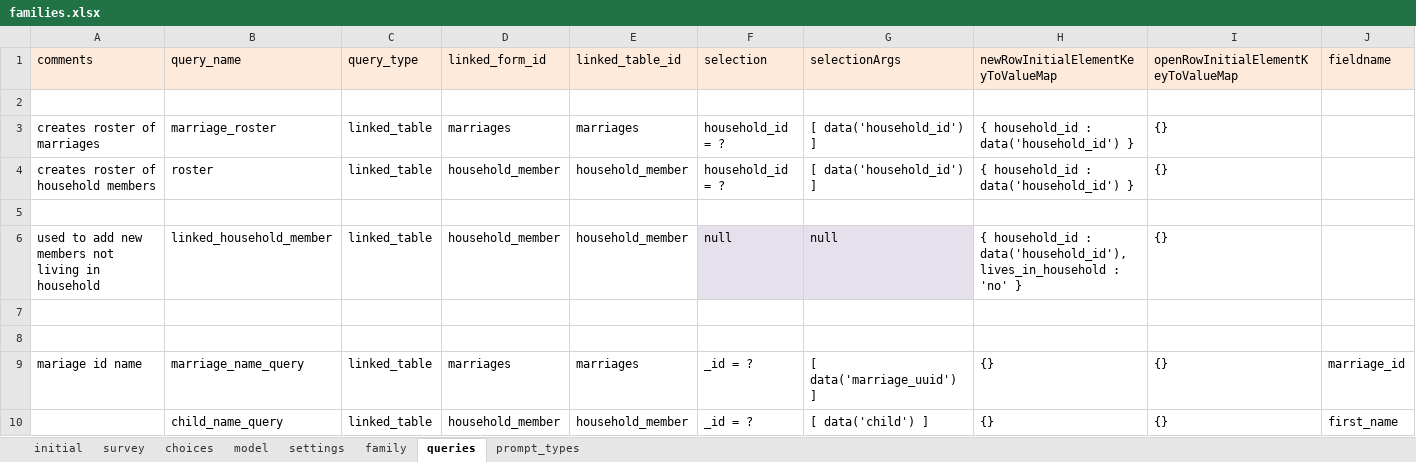
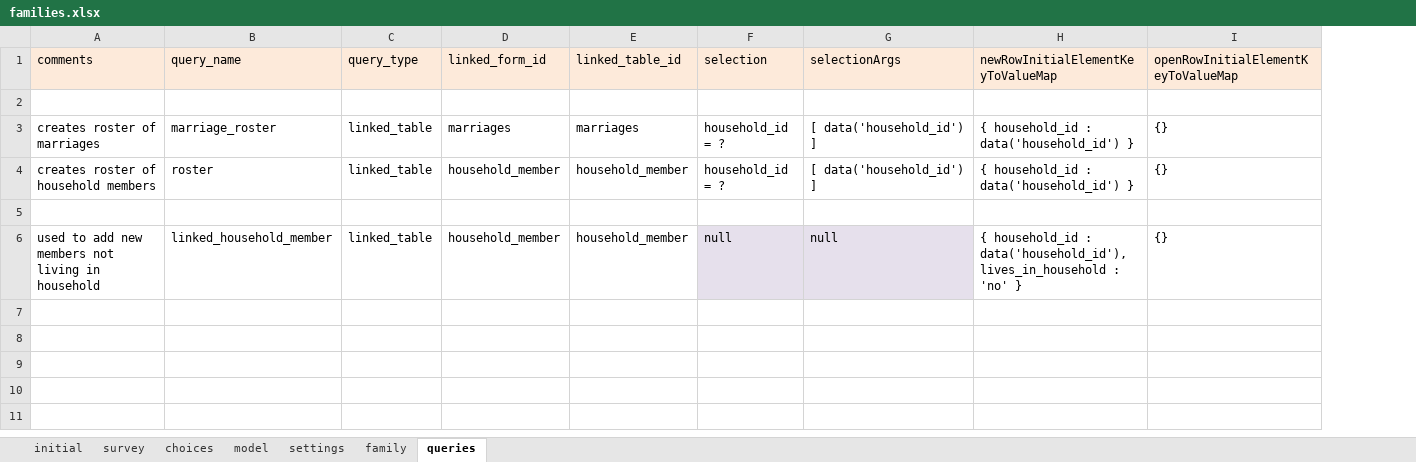
Before and after one commit to Fijian-Networks/Data-Collection, an Excel workbook: cohesionAndConflict_odkx/app/config/tables/families/forms/families/families.xlsx, sheet queries, drawn as a sheet; values as stored, in another font and other column widths than the file's, no borders; the diff names each change by its address in the sheet, - before the commit and + after, or states it on an @@ line.

```diff
--- a/cohesionAndConflict_odkx/app/config/tables/families/forms/families/families.xlsx (sheet queries)
+++ b/cohesionAndConflict_odkx/app/config/tables/families/forms/families/families.xlsx (sheet queries)
-sheet tab: prompt_types
-column J (fieldname), empty
-row 7: (empty)
-row 8: (empty)
-row 9: mariage id name | marriage_name_query | linked_table | marriages | marriages | _id = ? | [ data('marriage_uuid') ] | {} | {} | marriage_id
-row 10:  | child_name_query | linked_table | household_member | household_member | _id = ? | [ data('child') ] | {} | {} | first_name
```
Also changed, not shown: sheet family, sheet model, cohesionAndConflict_odkx/app/config/tables/household_member/forms/household_member/household_member.xlsx, cohesionAndConflict_odkx/app/config/tables/marriages/forms/marriages/marriages.xlsx, 28 other files.
